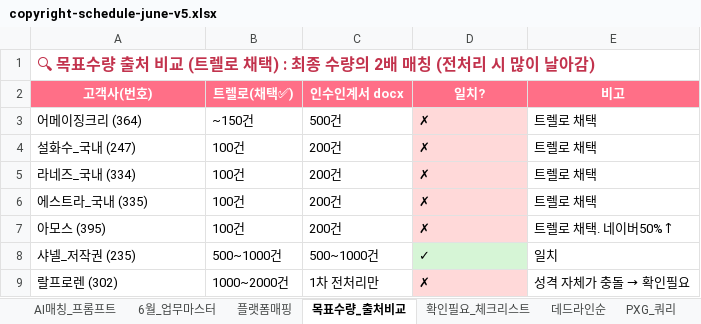
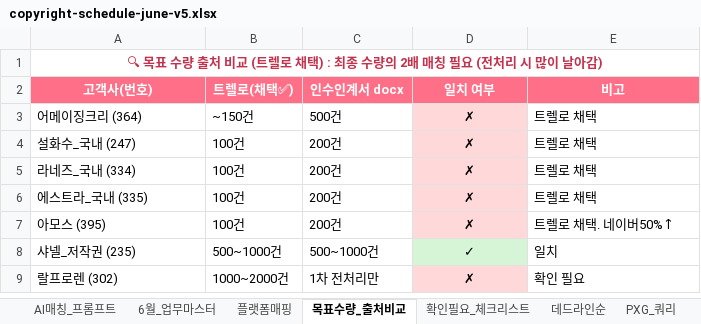
Before and after one commit to amis-zip/workspace, an Excel workbook: public/files/copyright-schedule-june-v5.xlsx, sheet 목표수량_출처비교, drawn as a sheet; values as stored, in another font and other column widths than the file's, no borders; the diff names each change by its address in the sheet, - before the commit and + after, or states it on an @@ line.

```diff
--- a/public/files/copyright-schedule-june-v5.xlsx (sheet 목표수량_출처비교)
+++ b/public/files/copyright-schedule-june-v5.xlsx (sheet 목표수량_출처비교)
-A1 (고객사(번호)): 🔍 목표수량 출처 비교 (트렐로 채택) : 최종 수량의 2배 매칭 (전처…
+A1 (고객사(번호)): 🔍 목표 수량 출처 비교 (트렐로 채택) : 최종 수량의 2배 매칭 필요 (전처…
-A1 alignment: left
+A1 alignment: center, text size: smaller
-D2: 일치?
+D2: 일치 여부
-D3:D9 alignment: left
+D3:D9 alignment: center
@@ E9 (비고): 성격 자체가 충돌 → 확인필요 → 확인 필요 @@
```
Also changed, not shown: sheet 6월_업무마스터, sheet 확인필요_체크리스트, sheet PXG_쿼리, sheet 매칭_판단기준, sheet 데드라인순, sheet AI매칭_프롬프트, 1 more sheet, other sheet tabs, 3 other files.
